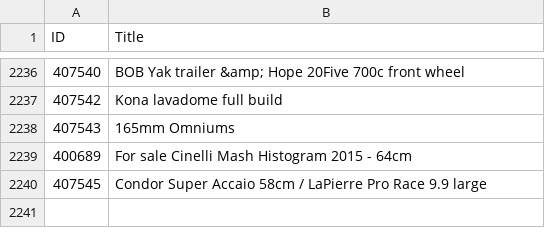
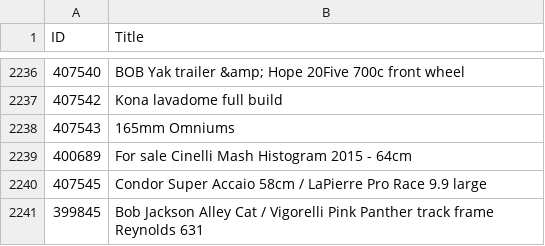
Before and after one commit to 12v/lfgss, a CSV file: data.csv, drawn as a sheet; only a part is shown, gaps mark what is left out.

```diff
--- a/data.csv
+++ b/data.csv
@@ -2240 +2240,2 @@ ID,Title
 407545,Condor Super Accaio 58cm / LaPierre Pro Race 9.9 large
+399845,Bob Jackson Alley Cat / Vigorelli Pink Panther track frame Reynolds 631
```
